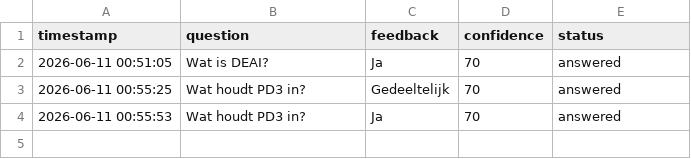
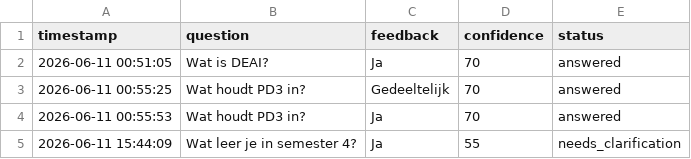
Before and after one commit to dajouaou/AI_Agent, a CSV file: sprint3/logs/feedback.csv, drawn as a sheet.

```diff
--- a/sprint3/logs/feedback.csv
+++ b/sprint3/logs/feedback.csv
@@ -4 +4,2 @@ timestamp,question,feedback,confidence,status
 2026-06-11 00:55:53,Wat houdt PD3 in?,Ja,70,answered
+2026-06-11 15:44:09,Wat leer je in semester 4?,Ja,55,needs_clarification
```
Also changed, not shown: 7 other files.
